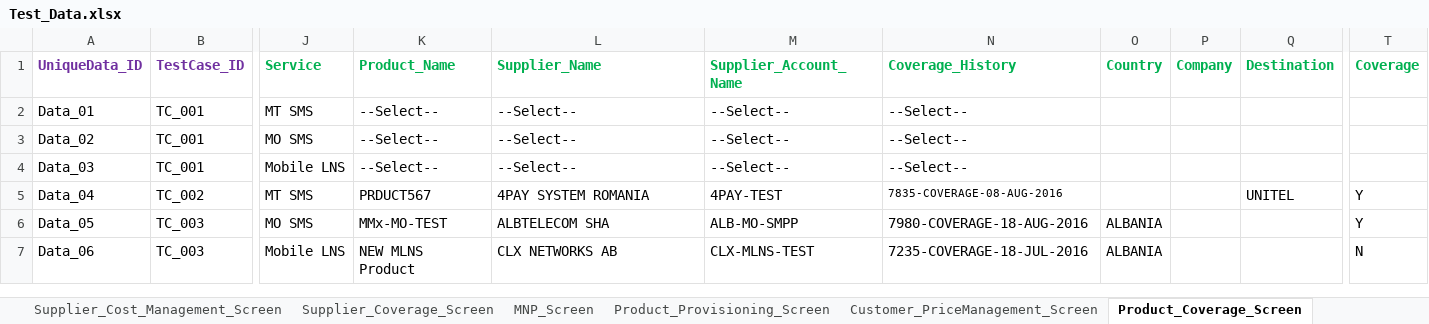
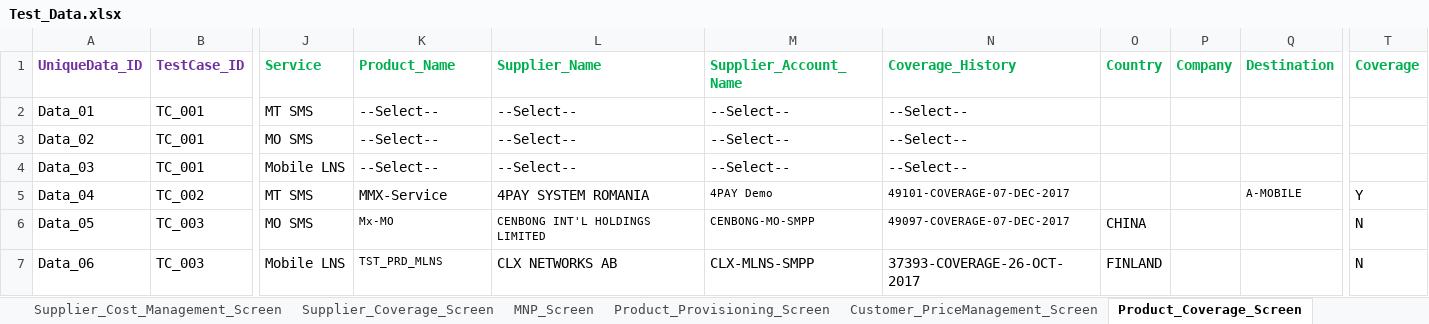
Before and after one commit to snehanshu27/FinalProject, an Excel workbook: data/Test_Data.xlsx, sheet Product_Coverage_Screen, drawn as a sheet; only a part is shown, gaps mark what is left out; values as stored, in another font and other column widths than the file's, no borders; the diff names each change by its address in the sheet, - before the commit and + after, or states it on an @@ line.

Commit message:
Product Coverage Test Data sheet changes

```diff
--- a/data/Test_Data.xlsx (sheet Product_Coverage_Screen)
+++ b/data/Test_Data.xlsx (sheet Product_Coverage_Screen)
-K5 (Product_Name): PRDUCT567
+K5 (Product_Name): MMX-Service
-M5 (Supplier_Account_Name): 4PAY-TEST
+M5 (Supplier_Account_Name): 4PAY Demo
@@ M5 text size: smaller @@
-N5 (Coverage_History): 7835-COVERAGE-08-AUG-2016
+N5 (Coverage_History): 49101-COVERAGE-07-DEC-2017
-Q5 (Destination): UNITEL
+Q5 (Destination): A-MOBILE
@@ Q5 text size: smaller @@
-K6 (Product_Name): MMx-MO-TEST
+K6 (Product_Name): Mx-MO
@@ K6:N6 text size: smaller @@
-L6 (Supplier_Name): ALBTELECOM SHA
+L6 (Supplier_Name): CENBONG INT'L HOLDINGS LIMITED
-M6 (Supplier_Account_Name): ALB-MO-SMPP
+M6 (Supplier_Account_Name): CENBONG-MO-SMPP
-N6 (Coverage_History): 7980-COVERAGE-18-AUG-2016
+N6 (Coverage_History): 49097-COVERAGE-07-DEC-2017
-O6 (Country): ALBANIA
+O6 (Country): CHINA
-T6 (Coverage): Y
+T6 (Coverage): N
-K7 (Product_Name): NEW MLNS Product
+K7 (Product_Name): TST_PRD_MLNS
@@ K7 text size: smaller @@
-M7 (Supplier_Account_Name): CLX-MLNS-TEST
+M7 (Supplier_Account_Name): CLX-MLNS-SMPP
-N7 (Coverage_History): 7235-COVERAGE-18-JUL-2016
+N7 (Coverage_History): 37393-COVERAGE-26-OCT-2017
-O7 (Country): ALBANIA
+O7 (Country): FINLAND
```
Also changed, not shown: 3 other files.
